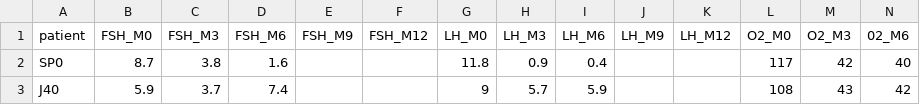
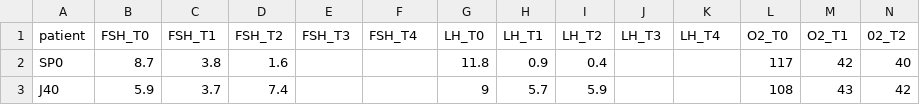
Before and after one commit to MaxenceOuafik/TFE_THAG_2022, a CSV file: data/outcome_data.csv, drawn as a sheet; only a part is shown; the diff covers the shown part only; the diff names each change by its address in the sheet, - before the commit and + after, or states it on an @@ line.

```diff
--- a/data/outcome_data.csv
+++ b/data/outcome_data.csv
-B1: FSH_M0
+B1: FSH_T0
-C1: FSH_M3
+C1: FSH_T1
-D1: FSH_M6
+D1: FSH_T2
-E1: FSH_M9
+E1: FSH_T3
-F1: FSH_M12
+F1: FSH_T4
-G1: LH_M0
+G1: LH_T0
-H1: LH_M3
+H1: LH_T1
-I1: LH_M6
+I1: LH_T2
-J1: LH_M9
+J1: LH_T3
-K1: LH_M12
+K1: LH_T4
-L1: O2_M0
+L1: O2_T0
-M1: O2_M3
+M1: O2_T1
-N1: 02_M6
+N1: 02_T2
```
Also changed, not shown: 12 edited cells elsewhere in this file, data/obj_date_data.csv, data/obj_lab_data.csv, 3 other files.
